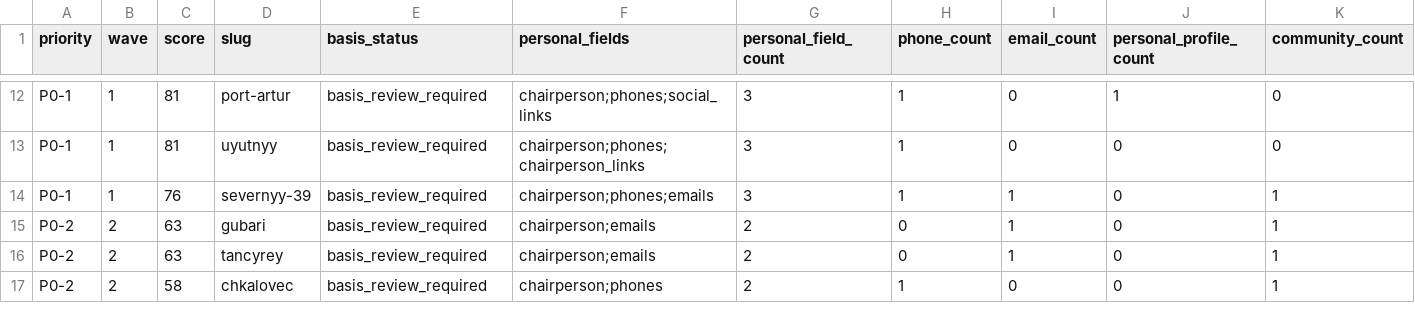
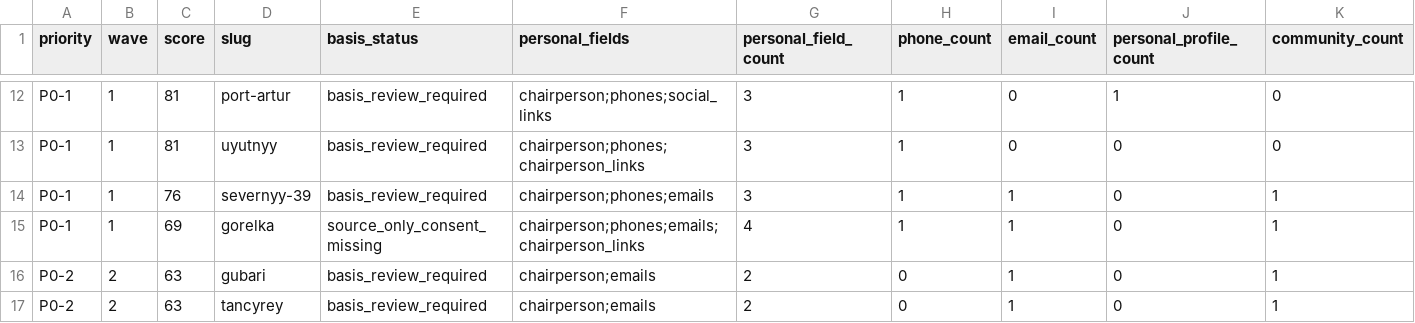
Before and after one commit to deputat36/tosborisoglebsk.github.io, a CSV file: data/publication_basis_review_queue.csv, drawn as a sheet; only a part is shown, gaps mark what is left out; the shorter side is filled out with more unchanged rows; rows hold the shown columns only; the diff names each change by its address in the sheet, - before the commit and + after, or states it on an @@ line.

```diff
--- a/data/publication_basis_review_queue.csv
+++ b/data/publication_basis_review_queue.csv
+row 15: P0-1 | 1 | 69 | gorelka | source_only_consent_missing | chairperson;phones;emails;chairperson_links | 4 | 1 | 1 | 0 | 1
```
Also changed, not shown: data/collection_tasks.csv, data/publication_basis_confirmation_register.csv, 30 other files.
